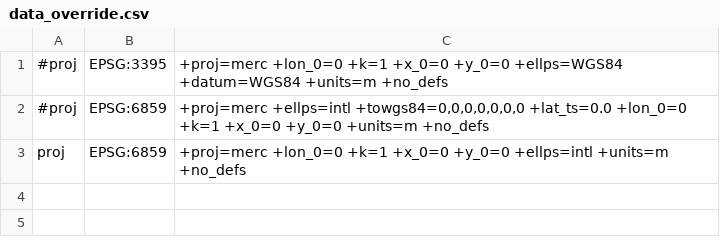
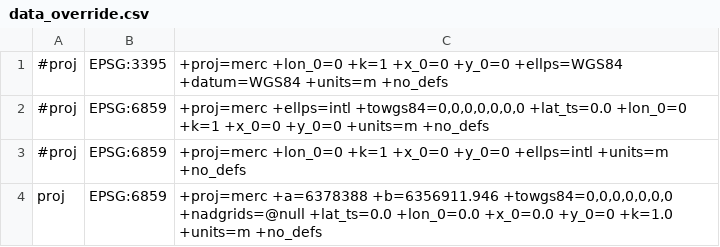
Before and after one commit to vss-devel/tilers-tools, a CSV file: tilers_tools/data_override.csv, drawn as a sheet.

```diff
--- a/tilers_tools/data_override.csv
+++ b/tilers_tools/data_override.csv
@@ -2,2 +2,3 @@
 #proj,"EPSG:6859","+proj=merc +ellps=intl +towgs84=0,0,0,0,0,0,0 +lat_ts=0.0 +lon_0=0 +k=1 +x_0=0 +y_0=0 +units=m +no_defs"
-proj,"EPSG:6859","+proj=merc +lon_0=0 +k=1 +x_0=0 +y_0=0 +ellps=intl +units=m +no_defs"
+#proj,"EPSG:6859","+proj=merc +lon_0=0 +k=1 +x_0=0 +y_0=0 +ellps=intl +units=m +no_defs"
+proj,"EPSG:6859","+proj=merc +a=6378388 +b=6356911.946 +towgs84=0,0,0,0,0,0,0 +nadgrids=@null +lat_ts=0.0 +lon_0=0.0 +x_0=0.0 +y_0=0 +k=1.0 +units=m +no_defs"
```
Also changed, not shown: 1 other file.
